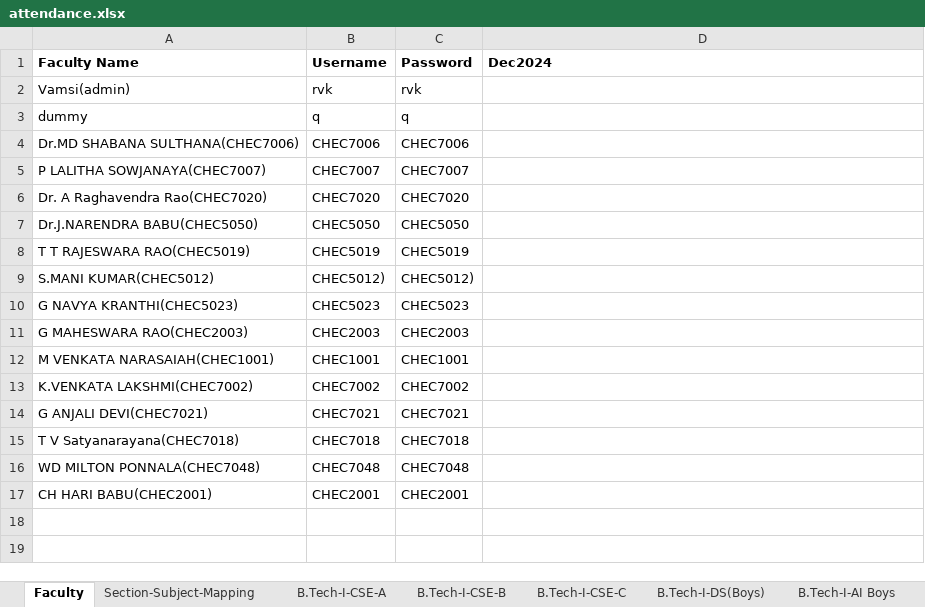
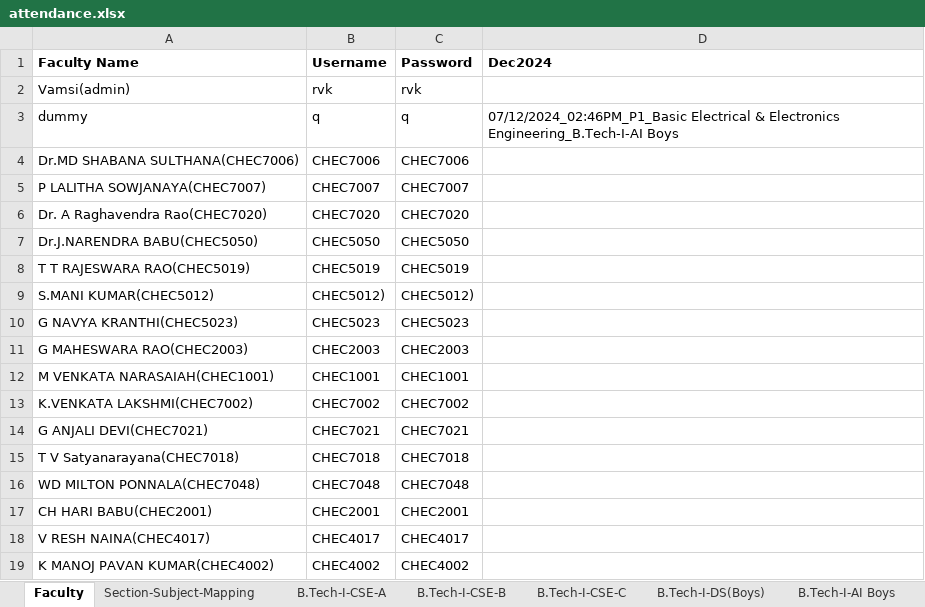
Before and after one commit to Vamsi-Krisna-Ravilla/attendance2, an Excel workbook: attendance.xlsx, sheet Faculty, drawn as a sheet; values as stored, in another font and other column widths than the file's, no borders; the diff names each change by its address in the sheet, - before the commit and + after, or states it on an @@ line.

```diff
--- a/attendance.xlsx (sheet Faculty)
+++ b/attendance.xlsx (sheet Faculty)
-D3 (Dec2024): (empty)
+D3 (Dec2024): 07/12/2024_02:46PM_P1_Basic Electrical & Electronics Engineering_B.Tech-I-AI Boys
+row 18: V RESH NAINA(CHEC4017) | CHEC4017 | CHEC4017
+row 19: K MANOJ PAVAN KUMAR(CHEC4002) | CHEC4002 | CHEC4002
```
Also changed, not shown: sheet (O)B.Tech-I-AI-B, sheet (O)B.Tech-I-AI-C, sheet B.Tech-I-AI Boys, 4 other files.
